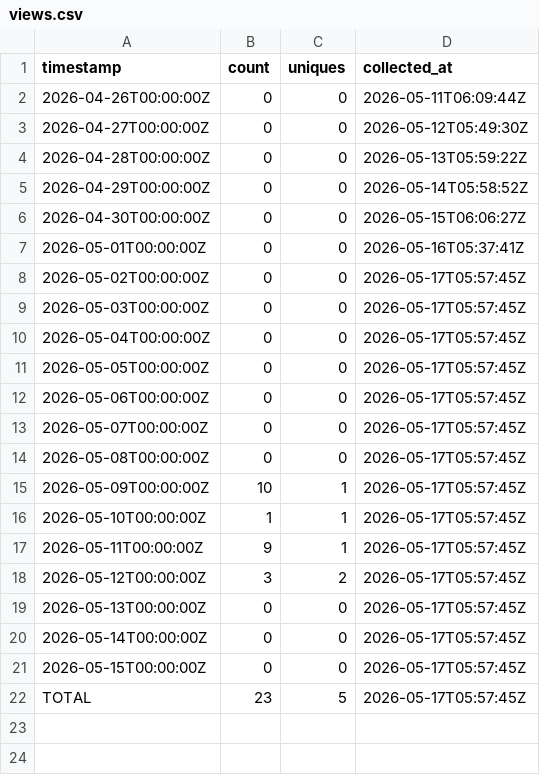
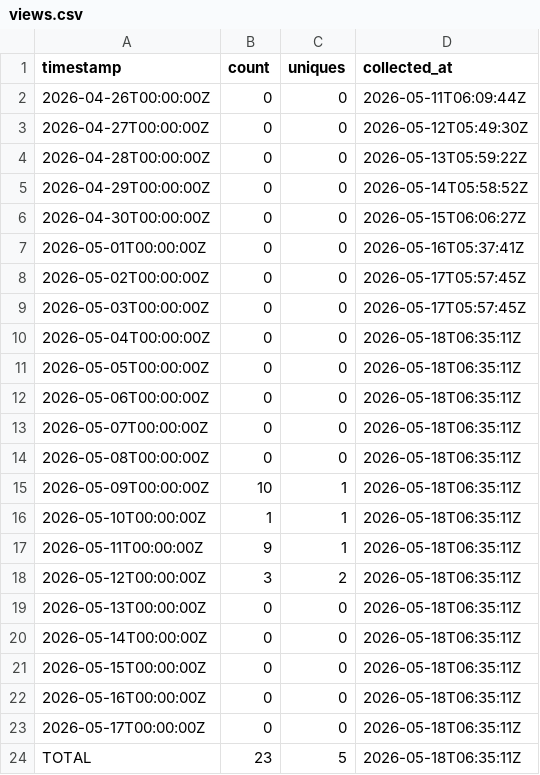
Before and after one commit to J-King-Dottie/pacific-data-hub-agent-mcp, a CSV file: github-traffic/views.csv, drawn as a sheet.

```diff
--- a/github-traffic/views.csv
+++ b/github-traffic/views.csv
@@ -9,14 +9,16 @@ timestamp,count,uniques,collected_at
 2026-05-03T00:00:00Z,0,0,2026-05-17T05:57:45Z
-2026-05-04T00:00:00Z,0,0,2026-05-17T05:57:45Z
-2026-05-05T00:00:00Z,0,0,2026-05-17T05:57:45Z
-2026-05-06T00:00:00Z,0,0,2026-05-17T05:57:45Z
-2026-05-07T00:00:00Z,0,0,2026-05-17T05:57:45Z
-2026-05-08T00:00:00Z,0,0,2026-05-17T05:57:45Z
-2026-05-09T00:00:00Z,10,1,2026-05-17T05:57:45Z
-2026-05-10T00:00:00Z,1,1,2026-05-17T05:57:45Z
-2026-05-11T00:00:00Z,9,1,2026-05-17T05:57:45Z
-2026-05-12T00:00:00Z,3,2,2026-05-17T05:57:45Z
-2026-05-13T00:00:00Z,0,0,2026-05-17T05:57:45Z
-2026-05-14T00:00:00Z,0,0,2026-05-17T05:57:45Z
-2026-05-15T00:00:00Z,0,0,2026-05-17T05:57:45Z
-TOTAL,23,5,2026-05-17T05:57:45Z
+2026-05-04T00:00:00Z,0,0,2026-05-18T06:35:11Z
+2026-05-05T00:00:00Z,0,0,2026-05-18T06:35:11Z
+2026-05-06T00:00:00Z,0,0,2026-05-18T06:35:11Z
+2026-05-07T00:00:00Z,0,0,2026-05-18T06:35:11Z
+2026-05-08T00:00:00Z,0,0,2026-05-18T06:35:11Z
+2026-05-09T00:00:00Z,10,1,2026-05-18T06:35:11Z
+2026-05-10T00:00:00Z,1,1,2026-05-18T06:35:11Z
+2026-05-11T00:00:00Z,9,1,2026-05-18T06:35:11Z
+2026-05-12T00:00:00Z,3,2,2026-05-18T06:35:11Z
+2026-05-13T00:00:00Z,0,0,2026-05-18T06:35:11Z
+2026-05-14T00:00:00Z,0,0,2026-05-18T06:35:11Z
+2026-05-15T00:00:00Z,0,0,2026-05-18T06:35:11Z
+2026-05-16T00:00:00Z,0,0,2026-05-18T06:35:11Z
+2026-05-17T00:00:00Z,0,0,2026-05-18T06:35:11Z
+TOTAL,23,5,2026-05-18T06:35:11Z
```
Also changed, not shown: github-traffic/clones.csv.
